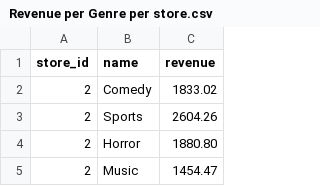
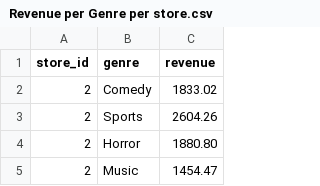
Before and after one commit to shivatavasoli/DVDRentalProject, a CSV file: Genre per store in terms of Frequency/Revenue per Genre per store.csv, drawn as a sheet; only a part is shown.

Commit message:
Update Revenue per Genre per store.csv

```diff
--- a/Genre per store in terms of Frequency/Revenue per Genre per store.csv
+++ b/Genre per store in terms of Frequency/Revenue per Genre per store.csv
@@ -1,2 +1,2 @@
-"store_id","name","revenue"
+"store_id","genre","revenue"
 2,"Comedy","1833.02"
```
